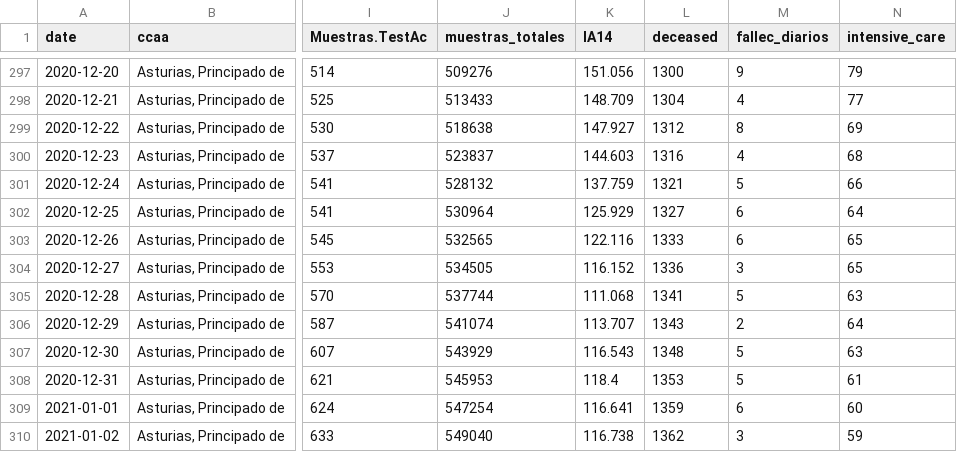
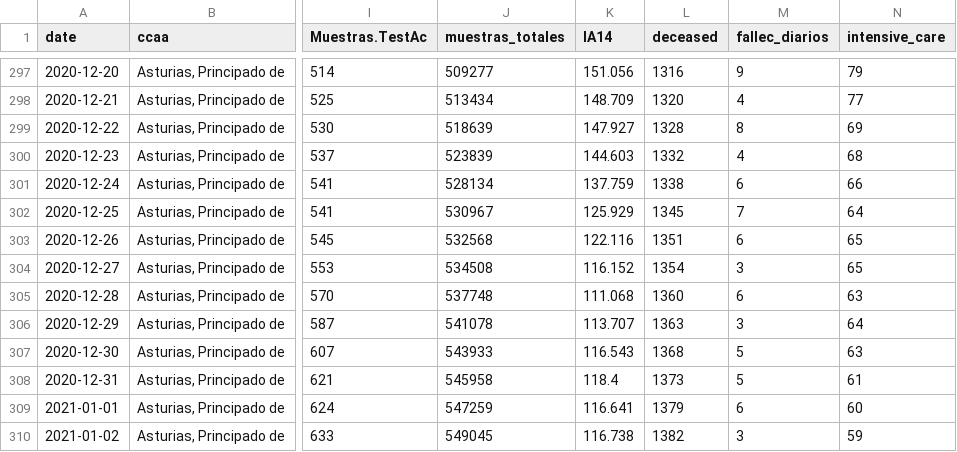
Before and after one commit to kifirifis/asturiasescovid19data, a CSV file: data/output2.csv, drawn as a sheet; only a part is shown, gaps mark what is left out; the diff covers the shown part only; the diff names each change by its address in the sheet, - before the commit and + after, or states it on an @@ line.

```diff
--- a/data/output2.csv
+++ b/data/output2.csv
-J297 (muestras_totales): 509276
+J297 (muestras_totales): 509277
-L297 (deceased): 1300
+L297 (deceased): 1316
-J298 (muestras_totales): 513433
+J298 (muestras_totales): 513434
-L298 (deceased): 1304
+L298 (deceased): 1320
-J299 (muestras_totales): 518638
+J299 (muestras_totales): 518639
-L299 (deceased): 1312
+L299 (deceased): 1328
-J300 (muestras_totales): 523837
+J300 (muestras_totales): 523839
-L300 (deceased): 1316
+L300 (deceased): 1332
-J301 (muestras_totales): 528132
+J301 (muestras_totales): 528134
-L301 (deceased): 1321
+L301 (deceased): 1338
-M301 (fallec_diarios): 5
+M301 (fallec_diarios): 6
-J302 (muestras_totales): 530964
+J302 (muestras_totales): 530967
-L302 (deceased): 1327
+L302 (deceased): 1345
-M302 (fallec_diarios): 6
+M302 (fallec_diarios): 7
-J303 (muestras_totales): 532565
+J303 (muestras_totales): 532568
-L303 (deceased): 1333
+L303 (deceased): 1351
-J304 (muestras_totales): 534505
+J304 (muestras_totales): 534508
-L304 (deceased): 1336
+L304 (deceased): 1354
-J305 (muestras_totales): 537744
+J305 (muestras_totales): 537748
-L305 (deceased): 1341
+L305 (deceased): 1360
-M305 (fallec_diarios): 5
+M305 (fallec_diarios): 6
-J306 (muestras_totales): 541074
+J306 (muestras_totales): 541078
-L306 (deceased): 1343
+L306 (deceased): 1363
-M306 (fallec_diarios): 2
+M306 (fallec_diarios): 3
-J307 (muestras_totales): 543929
+J307 (muestras_totales): 543933
-L307 (deceased): 1348
+L307 (deceased): 1368
-J308 (muestras_totales): 545953
+J308 (muestras_totales): 545958
-L308 (deceased): 1353
+L308 (deceased): 1373
-J309 (muestras_totales): 547254
+J309 (muestras_totales): 547259
-L309 (deceased): 1359
+L309 (deceased): 1379
-J310 (muestras_totales): 549040
+J310 (muestras_totales): 549045
-L310 (deceased): 1362
+L310 (deceased): 1382
```
Also changed, not shown: 1 added row and 130 edited cells elsewhere in this file.
